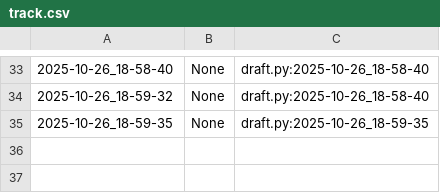
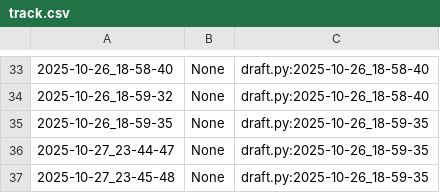
Before and after one commit to qxcode-course/poo-rc-bloco-b-yguqueiroz-hub, a CSV file: myrep/.tko/track/poo@roupa/track.csv, drawn as a sheet; only a part is shown, gaps mark what is left out.

```diff
--- a/myrep/.tko/track/poo@roupa/track.csv
+++ b/myrep/.tko/track/poo@roupa/track.csv
@@ -35 +35,3 @@
 2025-10-26_18-59-35,None,draft.py:2025-10-26_18-59-35
+2025-10-27_23-44-47,None,draft.py:2025-10-26_18-59-35
+2025-10-27_23-45-48,None,draft.py:2025-10-26_18-59-35
```
Also changed, not shown: 13 other files.
